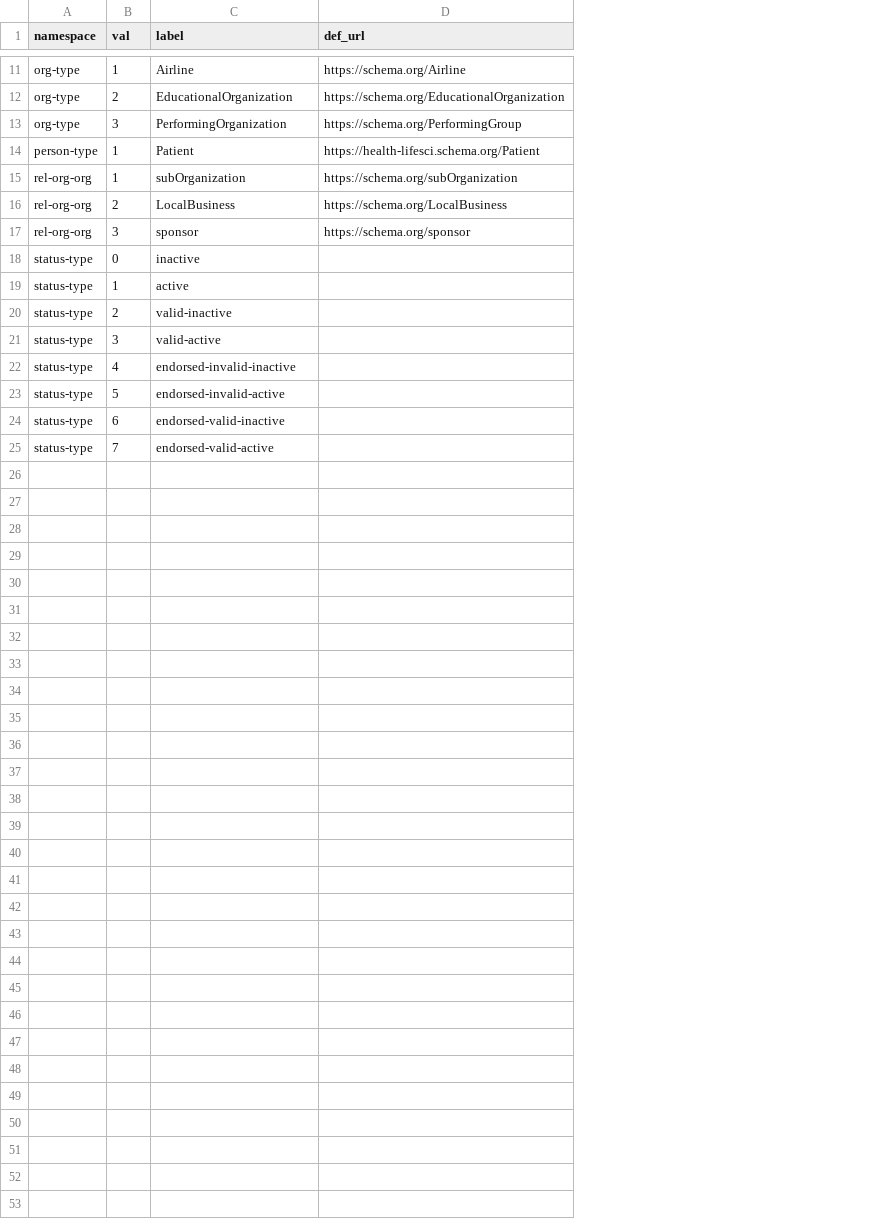
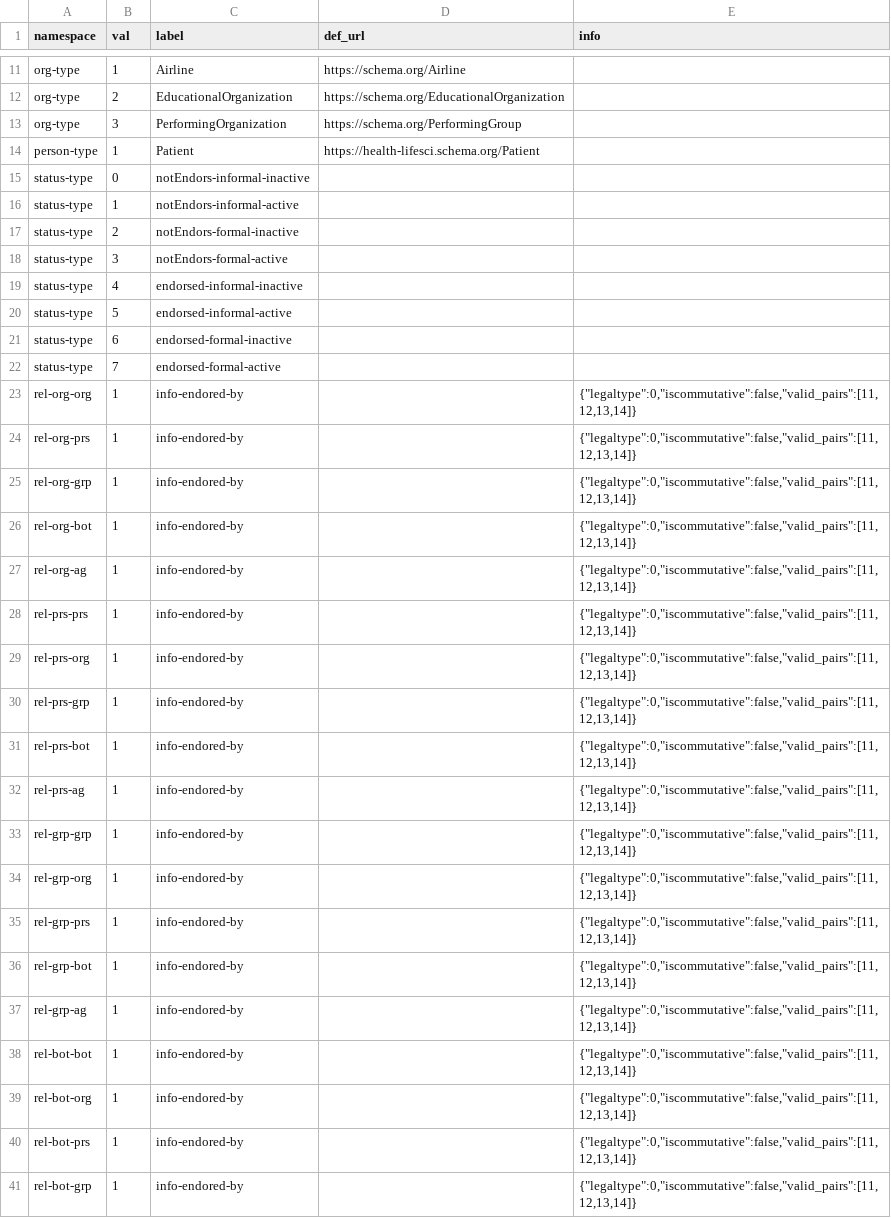
Before and after one commit to ppKrauss/socKer-complete, a CSV file: data/enum.csv, drawn as a sheet; only a part is shown, gaps mark what is left out; removed rows and columns are numbered as before the commit, all else as after; the diff covers the shown part only; the diff names each change by its address in the sheet, - before the commit and + after, or states it on an @@ line.

Commit message:
change enum and add agent table

```diff
--- a/data/enum.csv
+++ b/data/enum.csv
+column E (info), empty
-row 15: rel-org-org | 1 | subOrganization | https://schema.org/subOrganization
-row 16: rel-org-org | 2 | LocalBusiness | https://schema.org/LocalBusiness
-row 17: rel-org-org | 3 | sponsor | https://schema.org/sponsor
-C15 (label): inactive
+C15 (label): notEndors-informal-inactive
-C16 (label): active
+C16 (label): notEndors-informal-active
-C17 (label): valid-inactive
+C17 (label): notEndors-formal-inactive
-C18 (label): valid-active
+C18 (label): notEndors-formal-active
-C19 (label): endorsed-invalid-inactive
+C19 (label): endorsed-informal-inactive
-C20 (label): endorsed-invalid-active
+C20 (label): endorsed-informal-active
-C21 (label): endorsed-valid-inactive
+C21 (label): endorsed-formal-inactive
-C22 (label): endorsed-valid-active
+C22 (label): endorsed-formal-active
+row 23: rel-org-org | 1 | info-endored-by |  | {"legaltype":0,"iscommutative":false,"valid_pairs":[11,12,13,14]}
+row 24: rel-org-prs | 1 | info-endored-by |  | {"legaltype":0,"iscommutative":false,"valid_pairs":[11,12,13,14]}
+row 25: rel-org-grp | 1 | info-endored-by |  | {"legaltype":0,"iscommutative":false,"valid_pairs":[11,12,13,14]}
+row 26: rel-org-bot | 1 | info-endored-by |  | {"legaltype":0,"iscommutative":false,"valid_pairs":[11,12,13,14]}
+row 27: rel-org-ag | 1 | info-endored-by |  | {"legaltype":0,"iscommutative":false,"valid_pairs":[11,12,13,14]}
+row 28: rel-prs-prs | 1 | info-endored-by |  | {"legaltype":0,"iscommutative":false,"valid_pairs":[11,12,13,14]}
+row 29: rel-prs-org | 1 | info-endored-by |  | {"legaltype":0,"iscommutative":false,"valid_pairs":[11,12,13,14]}
+row 30: rel-prs-grp | 1 | info-endored-by |  | {"legaltype":0,"iscommutative":false,"valid_pairs":[11,12,13,14]}
+row 31: rel-prs-bot | 1 | info-endored-by |  | {"legaltype":0,"iscommutative":false,"valid_pairs":[11,12,13,14]}
+row 32: rel-prs-ag | 1 | info-endored-by |  | {"legaltype":0,"iscommutative":false,"valid_pairs":[11,12,13,14]}
+row 33: rel-grp-grp | 1 | info-endored-by |  | {"legaltype":0,"iscommutative":false,"valid_pairs":[11,12,13,14]}
+row 34: rel-grp-org | 1 | info-endored-by |  | {"legaltype":0,"iscommutative":false,"valid_pairs":[11,12,13,14]}
+row 35: rel-grp-prs | 1 | info-endored-by |  | {"legaltype":0,"iscommutative":false,"valid_pairs":[11,12,13,14]}
+row 36: rel-grp-bot | 1 | info-endored-by |  | {"legaltype":0,"iscommutative":false,"valid_pairs":[11,12,13,14]}
+row 37: rel-grp-ag | 1 | info-endored-by |  | {"legaltype":0,"iscommutative":false,"valid_pairs":[11,12,13,14]}
+row 38: rel-bot-bot | 1 | info-endored-by |  | {"legaltype":0,"iscommutative":false,"valid_pairs":[11,12,13,14]}
+row 39: rel-bot-org | 1 | info-endored-by |  | {"legaltype":0,"iscommutative":false,"valid_pairs":[11,12,13,14]}
+row 40: rel-bot-prs | 1 | info-endored-by |  | {"legaltype":0,"iscommutative":false,"valid_pairs":[11,12,13,14]}
+row 41: rel-bot-grp | 1 | info-endored-by |  | {"legaltype":0,"iscommutative":false,"valid_pairs":[11,12,13,14]}
```
Also changed, not shown: 4 added rows elsewhere in this file, 1 other file.
